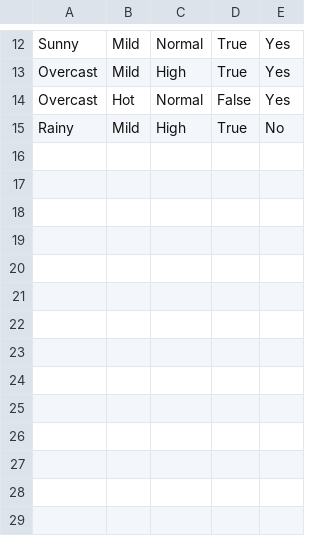
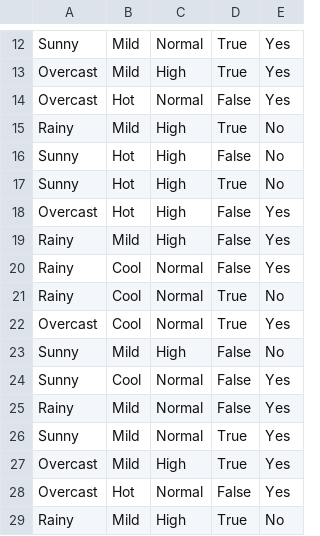
Before and after one commit to Adityashah2003/IT_SEM6_LABS, a CSV file: DWDM_LAB/L5-L9/data.csv, drawn as a sheet; only a part is shown, gaps mark what is left out; the diff names each change by its address in the sheet, - before the commit and + after, or states it on an @@ line.

```diff
--- a/DWDM_LAB/L5-L9/data.csv
+++ b/DWDM_LAB/L5-L9/data.csv
+row 16: Sunny | Hot | High | False | No
+row 17: Sunny | Hot | High | True | No
+row 18: Overcast | Hot | High | False | Yes
+row 19: Rainy | Mild | High | False | Yes
+row 20: Rainy | Cool | Normal | False | Yes
+row 21: Rainy | Cool | Normal | True | No
+row 22: Overcast | Cool | Normal | True | Yes
+row 23: Sunny | Mild | High | False | No
+row 24: Sunny | Cool | Normal | False | Yes
+row 25: Rainy | Mild | Normal | False | Yes
+row 26: Sunny | Mild | Normal | True | Yes
+row 27: Overcast | Mild | High | True | Yes
+row 28: Overcast | Hot | Normal | False | Yes
+row 29: Rainy | Mild | High | True | No
```
Also changed, not shown: 3 other files.
